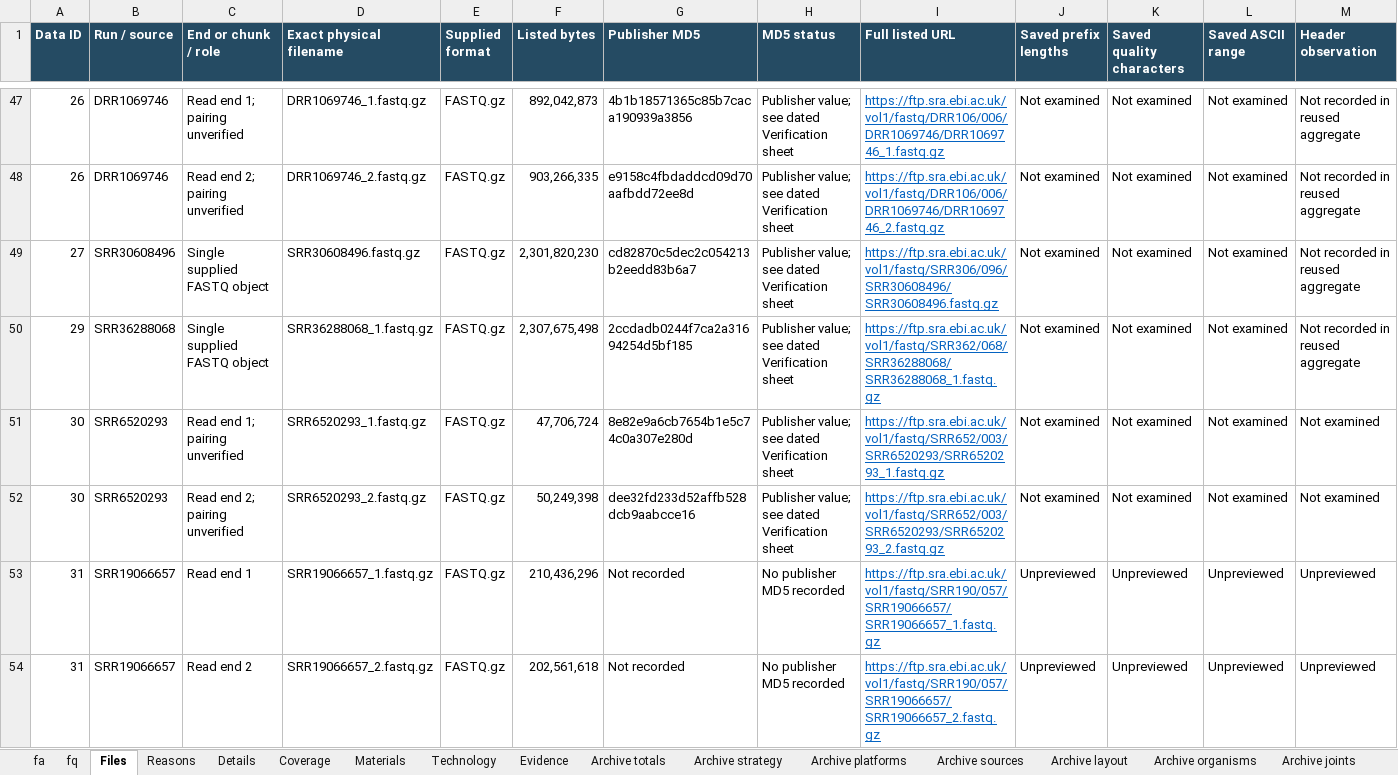
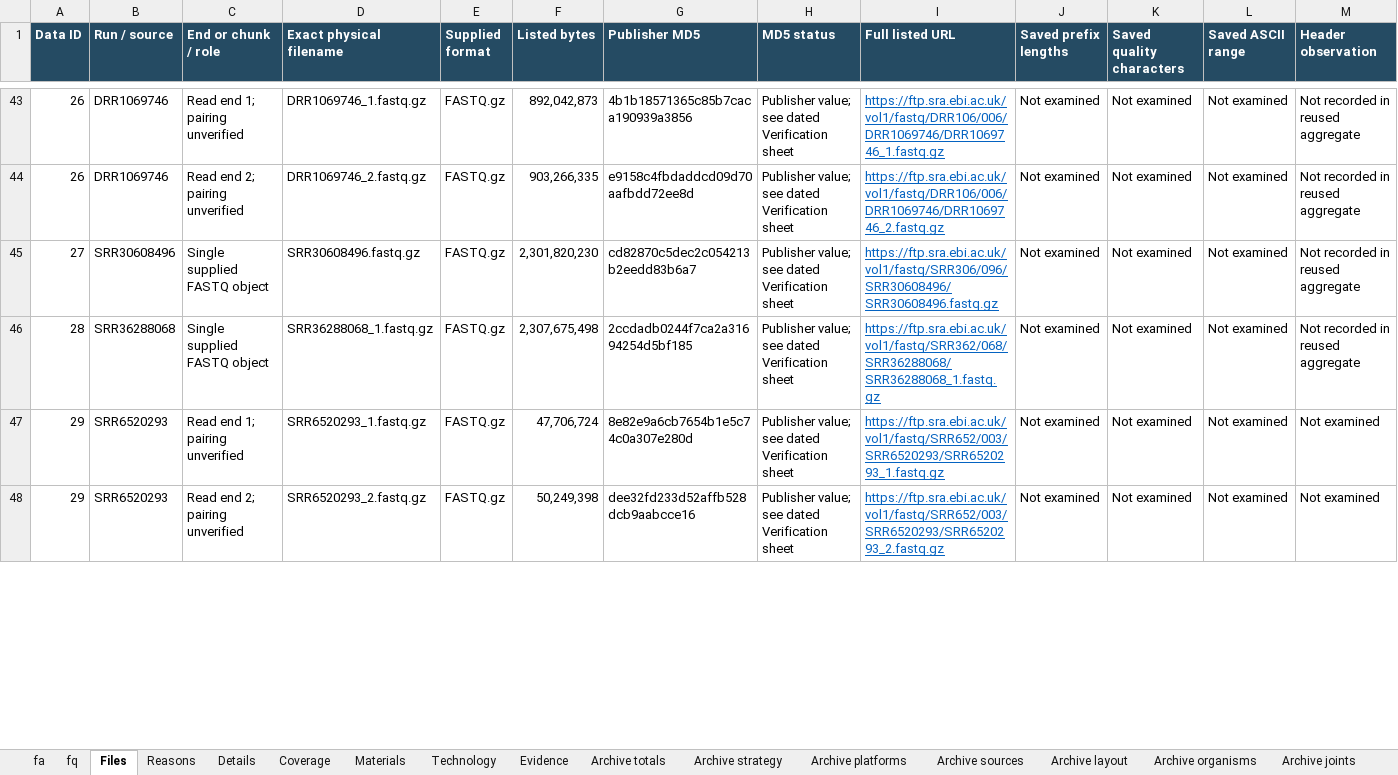
Before and after one commit to youngchan919/fastq-comp-benchmark-dataset, an Excel workbook: catalogue/benchmark_dataset.xlsx, sheet Files, drawn as a sheet; only a part is shown, gaps mark what is left out; values as stored, in another font and other column widths than the file's, no borders; removed rows and columns are numbered as before the commit, all else as after; rows hold the shown columns only; the diff covers the shown part only; the diff names each change by its address in the sheet, - before the commit and + after, or states it on an @@ line.

```diff
--- a/catalogue/benchmark_dataset.xlsx (sheet Files)
+++ b/catalogue/benchmark_dataset.xlsx (sheet Files)
-A46 (Data ID): 29
+A46 (Data ID): 28
-A47:A48 (Data ID): 30
+A47:A48 (Data ID): 29
-row 53: 31 | SRR19066657 | Read end 1 | SRR19066657_1.fastq.gz | FASTQ.gz | 210,436,296 | Not recorded | No publisher MD5 recorded | https://ftp.sra.ebi.ac.uk/vol1/fastq/SRR190/057/SRR19066657/SRR19066657_1.fastq.gz | Unpreviewed | Unpreviewed | Unpreviewed | Unpreviewed
-row 54: 31 | SRR19066657 | Read end 2 | SRR19066657_2.fastq.gz | FASTQ.gz | 202,561,618 | Not recorded | No publisher MD5 recorded | https://ftp.sra.ebi.ac.uk/vol1/fastq/SRR190/057/SRR19066657/SRR19066657_2.fastq.gz | Unpreviewed | Unpreviewed | Unpreviewed | Unpreviewed
```
Also changed, not shown: 22 removed rows and 90 edited cells elsewhere in this sheet, sheet Verification, sheet Evidence, sheet Details, sheet Reasons, sheet fq, sheet Coverage, 4 more sheets, zh-CN/catalogue/benchmark_dataset.xlsx, 37 other files.
